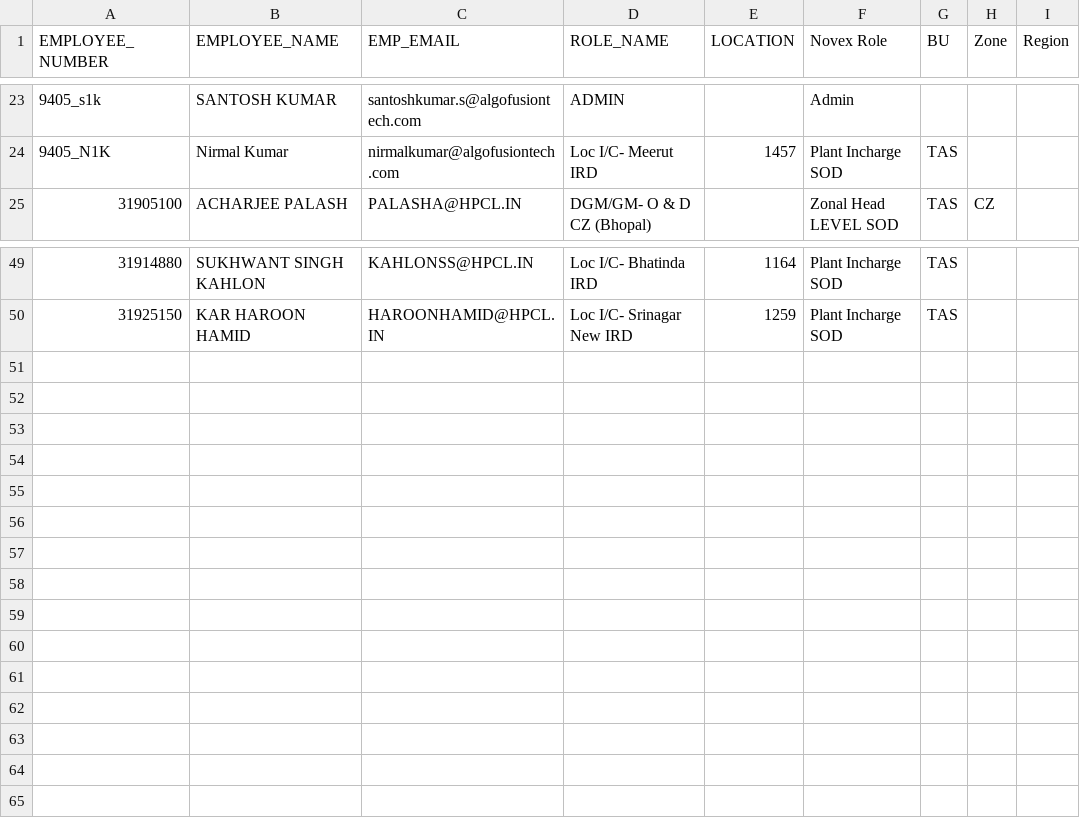
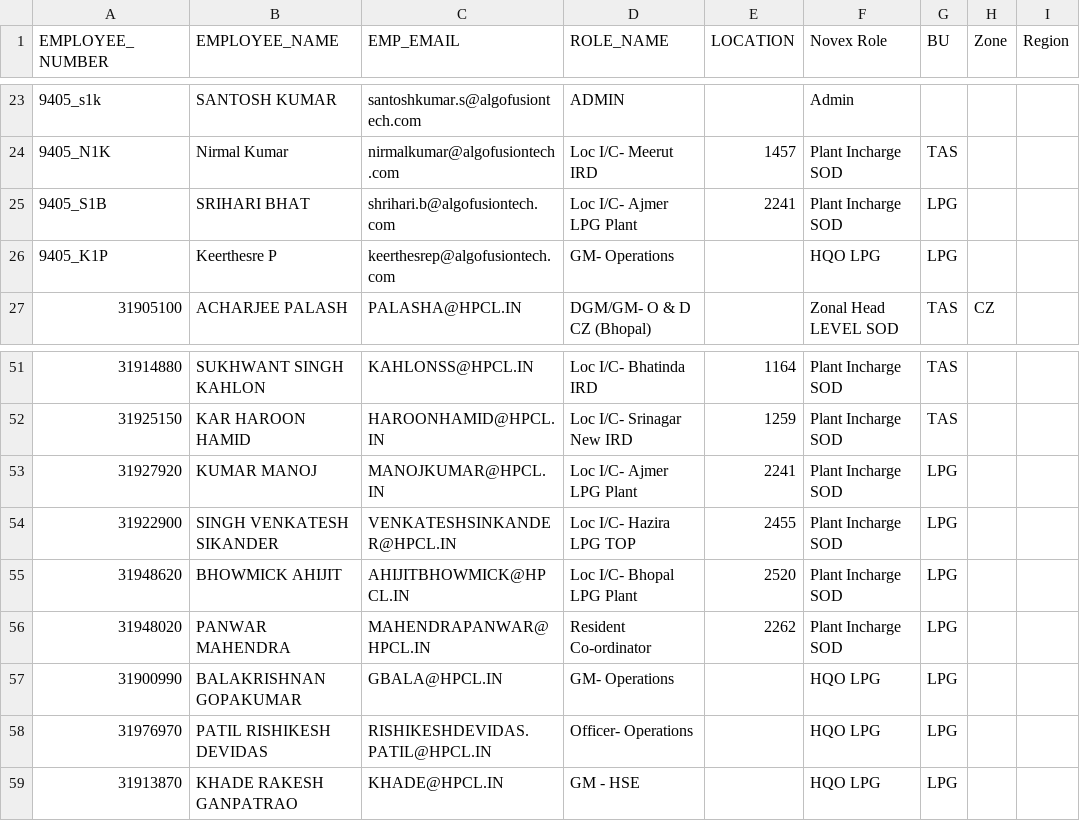
Before and after one commit to vatsav466/HPCL-Backend, a CSV file: orchestrator/masterdata/novex_users.csv, drawn as a sheet; only a part is shown, gaps mark what is left out; the diff names each change by its address in the sheet, - before the commit and + after, or states it on an @@ line.

```diff
--- a/orchestrator/masterdata/novex_users.csv
+++ b/orchestrator/masterdata/novex_users.csv
+row 25: 9405_S1B | SRIHARI BHAT | shrihari.b@algofusiontech.com | Loc I/C- Ajmer LPG Plant | 2241 | Plant Incharge SOD | LPG
+row 26: 9405_K1P | Keerthesre P | keerthesrep@algofusiontech.com | GM- Operations |  | HQO LPG | LPG
+row 53: 31927920 | KUMAR MANOJ | MANOJKUMAR@HPCL.IN | Loc I/C- Ajmer LPG Plant | 2241 | Plant Incharge SOD | LPG
+row 54: 31922900 | SINGH VENKATESH SIKANDER | VENKATESHSINKANDER@HPCL.IN | Loc I/C- Hazira LPG TOP | 2455 | Plant Incharge SOD | LPG
+row 55: 31948620 | BHOWMICK AHIJIT | AHIJITBHOWMICK@HPCL.IN | Loc I/C- Bhopal LPG Plant | 2520 | Plant Incharge SOD | LPG
+row 56: 31948020 | PANWAR MAHENDRA | MAHENDRAPANWAR@HPCL.IN | Resident Co-ordinator | 2262 | Plant Incharge SOD | LPG
+row 57: 31900990 | BALAKRISHNAN GOPAKUMAR | GBALA@HPCL.IN | GM- Operations |  | HQO LPG | LPG
+row 58: 31976970 | PATIL RISHIKESH DEVIDAS | RISHIKESHDEVIDAS.PATIL@HPCL.IN | Officer- Operations |  | HQO LPG | LPG
+row 59: 31913870 | KHADE RAKESH GANPATRAO | KHADE@HPCL.IN | GM - HSE |  | HQO LPG | LPG
```
Also changed, not shown: 1 other file.
